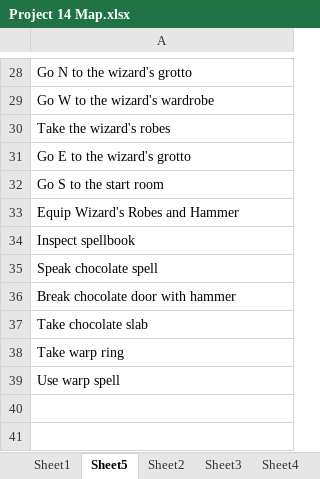
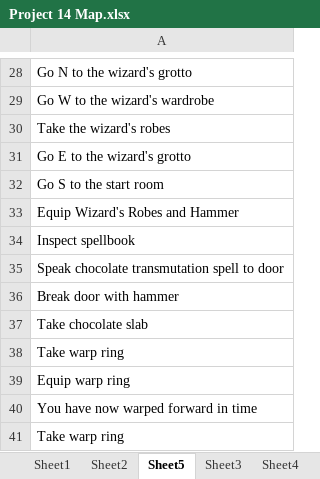
Before and after one commit to amikhalev/Project14, an Excel workbook: Project 14 Map.xlsx, sheet Sheet5, drawn as a sheet; only a part is shown, gaps mark what is left out; values as stored, in another font and other column widths than the file's, no borders; the diff names each change by its address in the sheet, - before the commit and + after, or states it on an @@ line.

```diff
--- a/Project 14 Map.xlsx (sheet Sheet5)
+++ b/Project 14 Map.xlsx (sheet Sheet5)
@@ sheet tab order changed: Sheet1 | Sheet2 | Sheet5 | Sheet3 | Sheet4 @@
-A35: Speak chocolate spell
+A35: Speak chocolate transmutation spell to door
-A36: Break chocolate door with hammer
+A36: Break door with hammer
-A39: Use warp spell
+A39: Equip warp ring
+row 40: You have now warped forward in time
+row 41: Take warp ring
```
Also changed, not shown: sheet Sheet2, sheet Sheet4, 1 other file.
